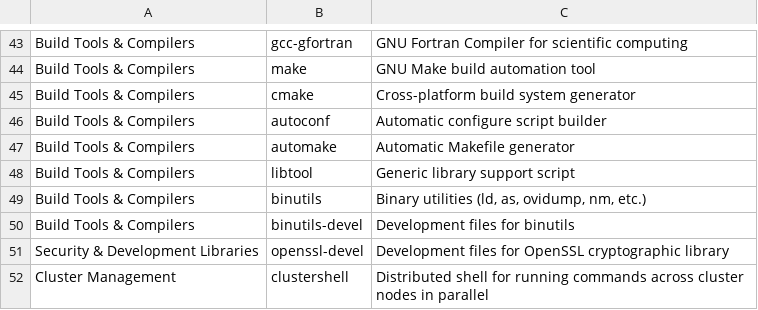
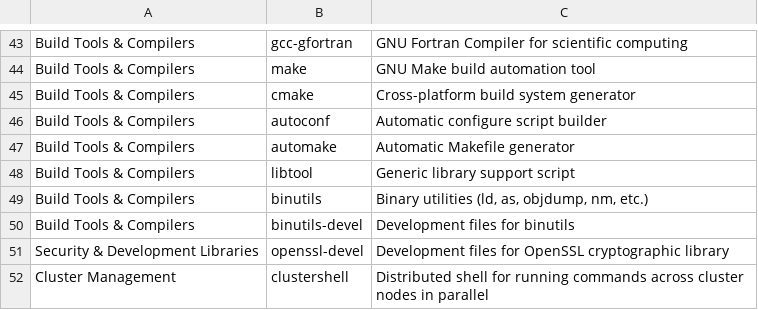
Before and after one commit to dell/omnia-containers, a CSV file: docs/source/Tables/admin_debug_packages_rhel10_x86_64.csv, drawn as a sheet; only a part is shown, gaps mark what is left out.

Commit message:
Typo correction.

```diff
--- a/docs/source/Tables/admin_debug_packages_rhel10_x86_64.csv
+++ b/docs/source/Tables/admin_debug_packages_rhel10_x86_64.csv
@@ -48,3 +48,3 @@ Build Tools & Compilers,automake,Automatic Makefile generator
 Build Tools & Compilers,libtool,Generic library support script
-Build Tools & Compilers,binutils,"Binary utilities (ld, as, ovidump, nm, etc.)"
+Build Tools & Compilers,binutils,"Binary utilities (ld, as, objdump, nm, etc.)"
 Build Tools & Compilers,binutils-devel,Development files for binutils
```
